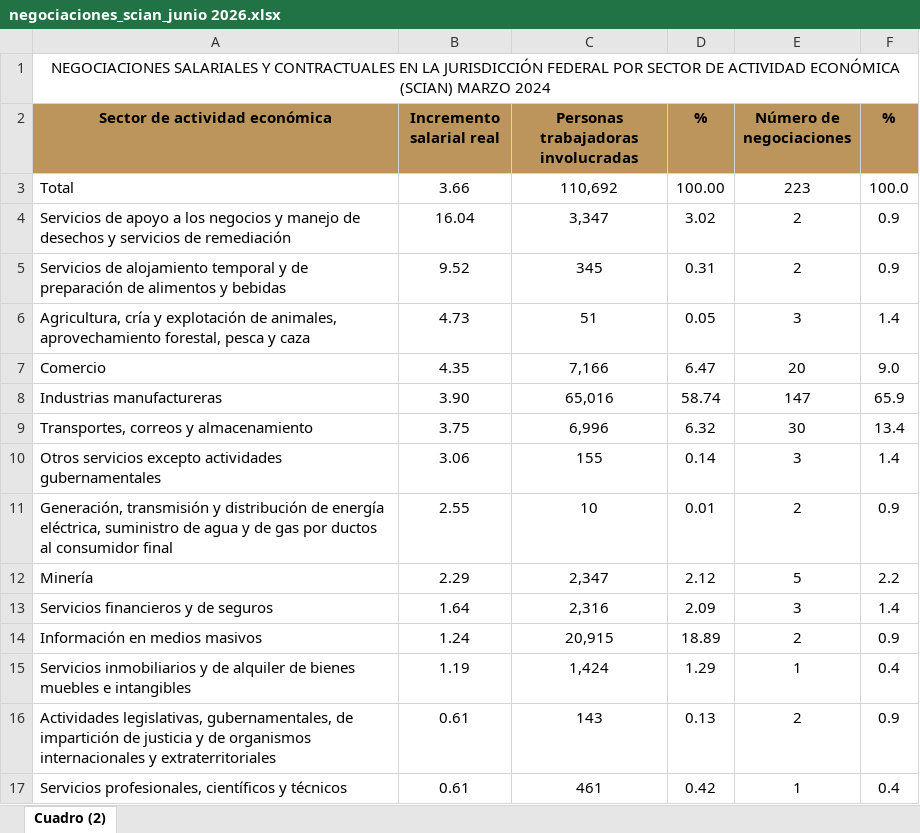
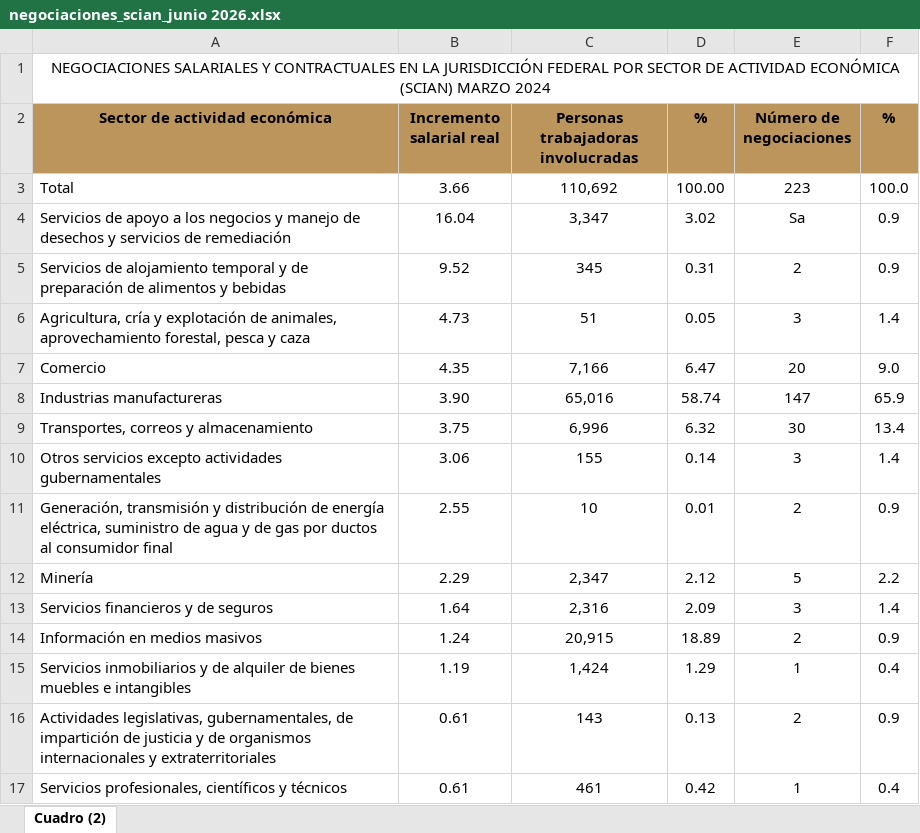
Before and after one commit to hisoto/Negociaci-n-laboral, an Excel workbook: inputs/stps_scian/negociaciones_scian_junio 2026.xlsx, sheet Cuadro (2), drawn as a sheet; values as stored, in another font and other column widths than the file's, no borders; the diff names each change by its address in the sheet, - before the commit and + after, or states it on an @@ line.

```diff
--- a/inputs/stps_scian/negociaciones_scian_junio 2026.xlsx (sheet Cuadro (2))
+++ b/inputs/stps_scian/negociaciones_scian_junio 2026.xlsx (sheet Cuadro (2))
-E4 (Número de negociaciones): 2
+E4 (Número de negociaciones): Sa
```
